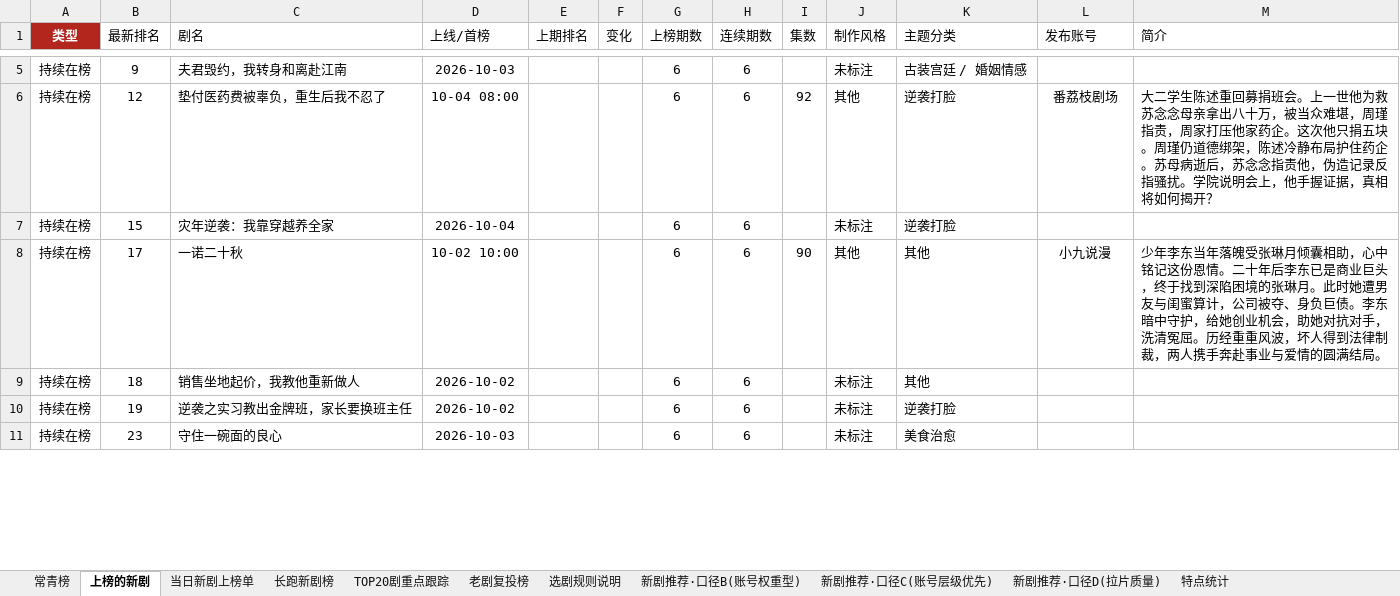
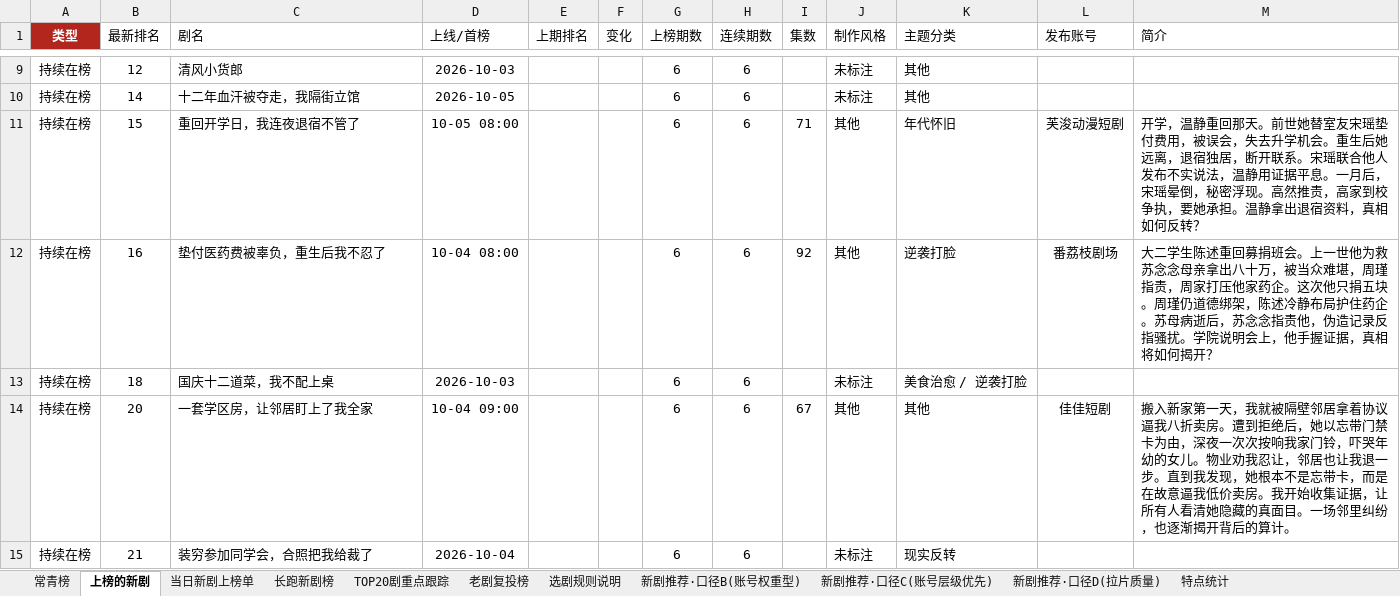
Before and after one commit to 2m247cdz9k-design/tomato-drama-rankings, an Excel workbook: 榜单数据.xlsx, sheet 上榜的新剧, drawn as a sheet; only a part is shown, gaps mark what is left out; values as stored, in another font and other column widths than the file's, no borders; removed rows and columns are numbered as before the commit, all else as after; the diff covers the shown part only; the diff names each change by its address in the sheet, - before the commit and + after, or states it on an @@ line.

```diff
--- a/榜单数据.xlsx (sheet 上榜的新剧)
+++ b/榜单数据.xlsx (sheet 上榜的新剧)
-B9 (最新排名): 9
+B9 (最新排名): 12
-C9 (剧名): 夫君毁约，我转身和离赴江南
+C9 (剧名): 清风小货郎
-K9 (主题分类): 古装宫廷 / 婚姻情感
+K9 (主题分类): 其他
+row 10: 持续在榜 | 14 | 十二年血汗被夺走，我隔街立馆 | 2026-10-05 |  |  | 6 | 6 |  | 未标注 | 其他
+row 11: 持续在榜 | 15 | 重回开学日，我连夜退宿不管了 | 10-05 08:00 |  |  | 6 | 6 | 71 | 其他 | 年代怀旧 | 芙浚动漫短剧 | 开学，温静重回那天。前世她替室友宋瑶垫付费用，被误会，失去升学机会。重生后她远离，退宿独居，断开联系。宋瑶联合他人发布不实说法，温静用证据平息。一月后，宋瑶晕倒，秘密浮现。高然推责，高家到校争执，要她承担。温静拿出退宿资料，真相如何反转？
-B12 (最新排名): 12
+B12 (最新排名): 16
-B13 (最新排名): 15
+B13 (最新排名): 18
-C13 (剧名): 灾年逆袭：我靠穿越养全家
+C13 (剧名): 国庆十二道菜，我不配上桌
-D13 (上线/首榜): 2026-10-04
+D13 (上线/首榜): 2026-10-03
-K13 (主题分类): 逆袭打脸
+K13 (主题分类): 美食治愈 / 逆袭打脸
-B14 (最新排名): 17
+B14 (最新排名): 20
-C14 (剧名): 一诺二十秋
+C14 (剧名): 一套学区房，让邻居盯上了我全家
-D14 (上线/首榜): 10-02 10:00
+D14 (上线/首榜): 10-04 09:00
-I14 (集数): 90
+I14 (集数): 67
-L14 (发布账号): 小九说漫
+L14 (发布账号): 佳佳短剧
-M14 (简介): 少年李东当年落魄受张琳月倾囊相助，心中铭记这份恩情。二十年后李东已是商业巨头，终于找到深陷困境的张琳月。此时她遭男友与闺蜜算计，公司被夺、身负巨债。李东暗中守护，给她创业机会，助她对抗对手，洗清冤屈。历经重重风波，坏人得到法律制裁，两人携手奔赴事业与爱情的圆满结局。
+M14 (简介): 搬入新家第一天，我就被隔壁邻居拿着协议逼我八折卖房。遭到拒绝后，她以忘带门禁卡为由，深夜一次次按响我家门铃，吓哭年幼的女儿。物业劝我忍让，邻居也让我退一步。直到我发现，她根本不是忘带卡，而是在故意逼我低价卖房。我开始收集证据，让所有人看清她隐藏的真面目。一场邻里纠纷，也逐渐揭开背后的算计。
-B15 (最新排名): 18
+B15 (最新排名): 21
-C15 (剧名): 销售坐地起价，我教他重新做人
+C15 (剧名): 装穷参加同学会，合照把我给裁了
-D15 (上线/首榜): 2026-10-02
+D15 (上线/首榜): 2026-10-04
-K15 (主题分类): 其他
+K15 (主题分类): 现实反转
-row 10: 持续在榜 | 19 | 逆袭之实习教出金牌班，家长要换班主任 | 2026-10-02 |  |  | 6 | 6 |  | 未标注 | 逆袭打脸
-row 11: 持续在榜 | 23 | 守住一碗面的良心 | 2026-10-03 |  |  | 6 | 6 |  | 未标注 | 美食治愈
```
Also changed, not shown: 19 added rows, 19 removed rows and 96 edited cells elsewhere in this sheet, sheet 老剧复投榜, sheet 新剧推荐·口径C(账号层级优先), sheet 新剧推荐·口径B(账号权重型), sheet TOP20剧重点跟踪, sheet 长跑新剧榜, sheet 当日新剧上榜单, 2 more sheets, 2 other files.
